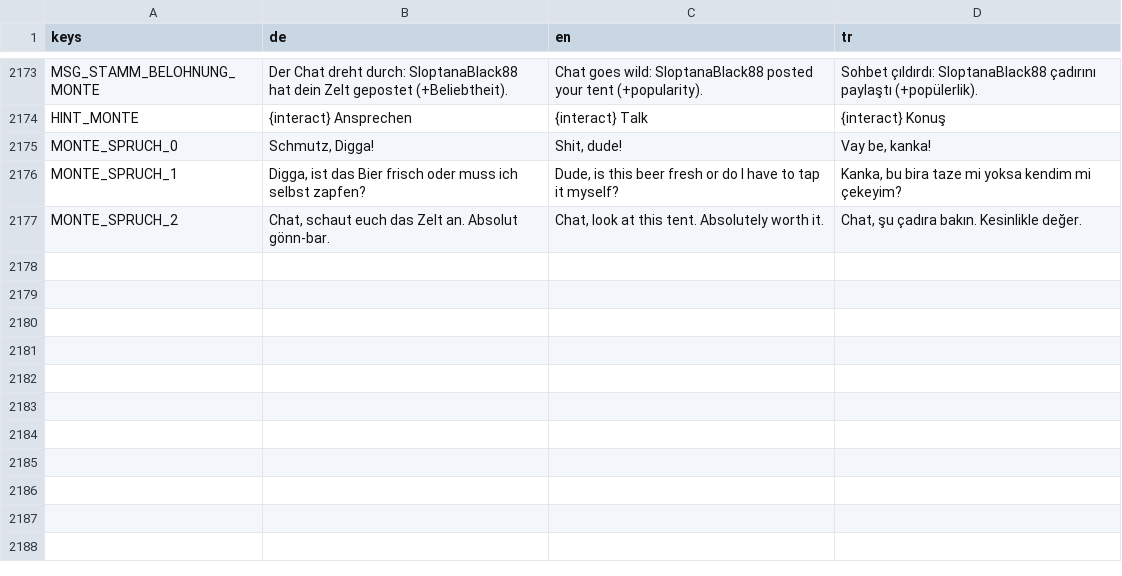
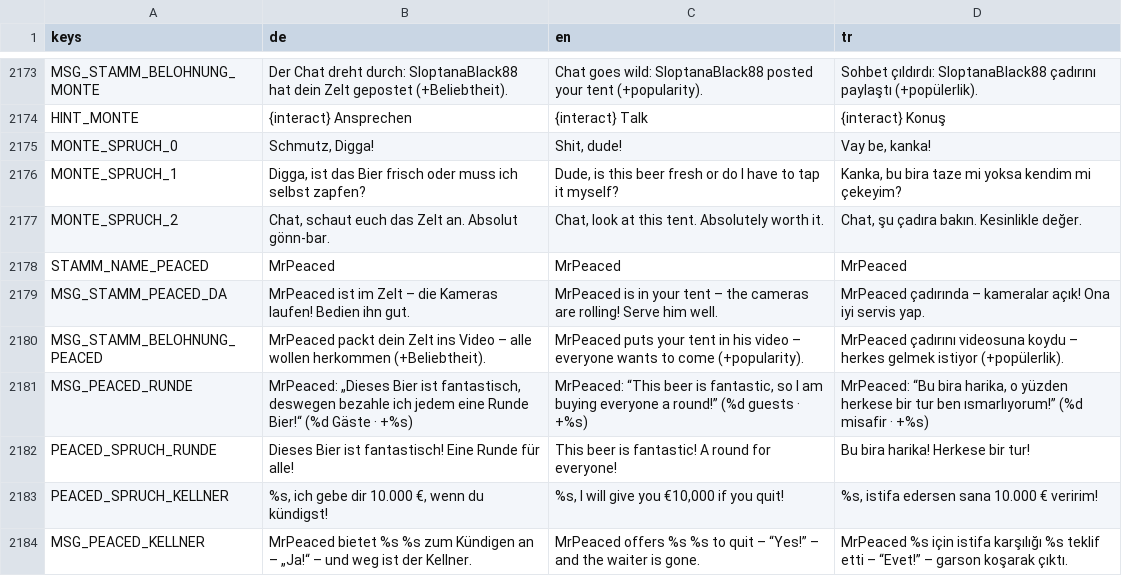
Before and after one commit to sysexperts/oktoberfest, a CSV file: locale/texte.csv, drawn as a sheet; only a part is shown, gaps mark what is left out.

```diff
--- a/locale/texte.csv
+++ b/locale/texte.csv
@@ -2780 +2780,8 @@ MONTE_SPRUCH_1,"Digga, ist das Bier frisch oder muss ich selbst zapfen?","Dude,
 MONTE_SPRUCH_2,"Chat, schaut euch das Zelt an. Absolut gönn-bar.","Chat, look at this tent. Absolutely worth it.","Chat, şu çadıra bakın. Kesinlikle değer."
+STAMM_NAME_PEACED,MrPeaced,MrPeaced,MrPeaced
+MSG_STAMM_PEACED_DA,"MrPeaced ist im Zelt – die Kameras laufen! Bedien ihn gut.","MrPeaced is in your tent – the cameras are rolling! Serve him well.","MrPeaced çadırında – kameralar açık! Ona iyi servis yap."
+MSG_STAMM_BELOHNUNG_PEACED,"MrPeaced packt dein Zelt ins Video – alle wollen herkommen (+Beliebtheit).","MrPeaced puts your tent in his video – everyone wants to come (+popularity).","MrPeaced çadırını videosuna koydu – herkes gelmek istiyor (+popülerlik)."
+MSG_PEACED_RUNDE,"MrPeaced: „Dieses Bier ist fantastisch, deswegen bezahle ich jedem eine Runde Bier!“ (%d Gäste · +%s)","MrPeaced: “This beer is fantastic, so I am buying everyone a round!” (%d guests · +%s)","MrPeaced: “Bu bira harika, o yüzden herkese bir tur ben ısmarlıyorum!” (%d misafir · +%s)"
+PEACED_SPRUCH_RUNDE,"Dieses Bier ist fantastisch! Eine Runde für alle!","This beer is fantastic! A round for everyone!","Bu bira harika! Herkese bir tur!"
+PEACED_SPRUCH_KELLNER,"%s, ich gebe dir 10.000 €, wenn du kündigst!","%s, I will give you €10,000 if you quit!","%s, istifa edersen sana 10.000 € veririm!"
+MSG_PEACED_KELLNER,"MrPeaced bietet %s %s zum Kündigen an – „Ja!“ – und weg ist der Kellner.","MrPeaced offers %s %s to quit – “Yes!” – and the waiter is gone.","MrPeaced %s için istifa karşılığı %s teklif etti – “Evet!” – garson koşarak çıktı."
```
Also changed, not shown: 11 other files.
